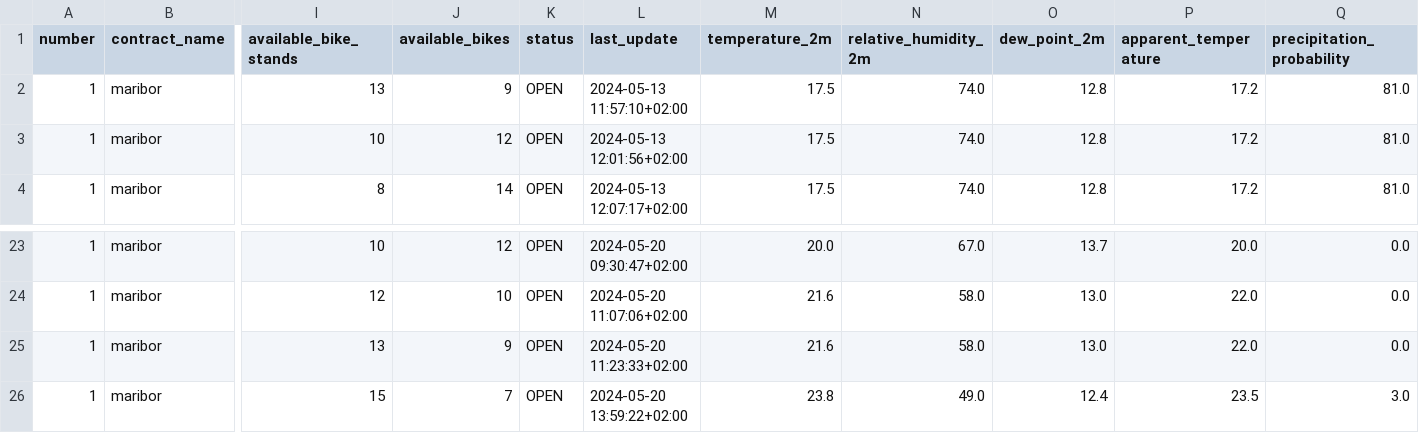
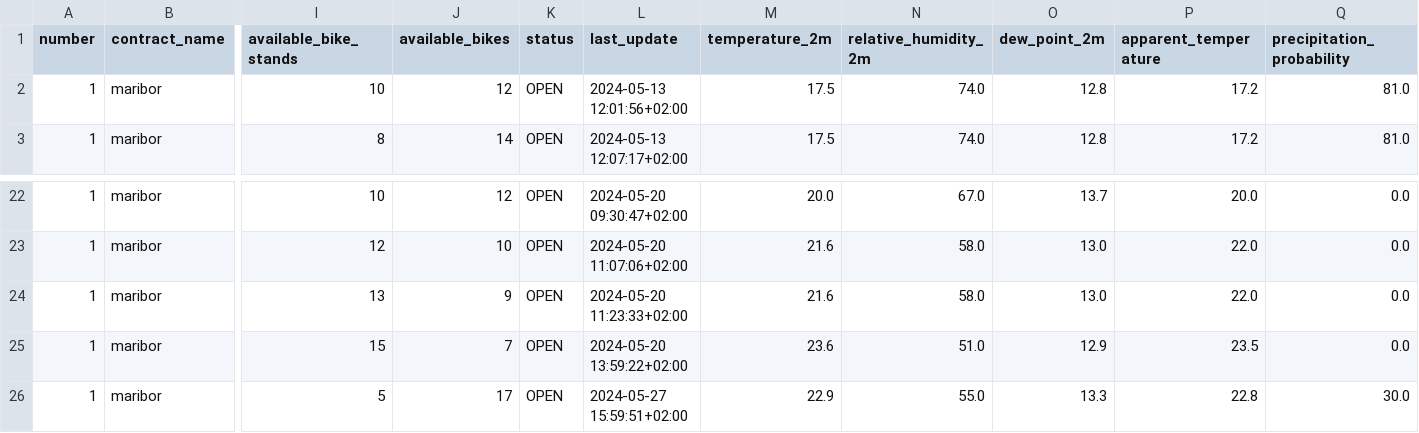
Before and after one commit to PetelinekBenjamin/strojnoucenje111, a CSV file: data/processed/test_prod.csv, drawn as a sheet; only a part is shown, gaps mark what is left out; removed rows and columns are numbered as before the commit, all else as after; rows hold the shown columns only; the diff names each change by its address in the sheet, - before the commit and + after, or states it on an @@ line.

```diff
--- a/data/processed/test_prod.csv
+++ b/data/processed/test_prod.csv
-row 2: 1 | maribor | 13 | 9 | OPEN | 2024-05-13 11:57:10+02:00 | 17.5 | 74.0 | 12.8 | 17.2 | 81.0
-M25 (temperature_2m): 23.8
+M25 (temperature_2m): 23.6
-N25 (relative_humidity_2m): 49.0
+N25 (relative_humidity_2m): 51.0
-O25 (dew_point_2m): 12.4
+O25 (dew_point_2m): 12.9
-Q25 (precipitation_probability): 3.0
+Q25 (precipitation_probability): 0.0
+row 26: 1 | maribor | 5 | 17 | OPEN | 2024-05-27 15:59:51+02:00 | 22.9 | 55.0 | 13.3 | 22.8 | 30.0
```
Also changed, not shown: data/processed/train_prod.csv.
